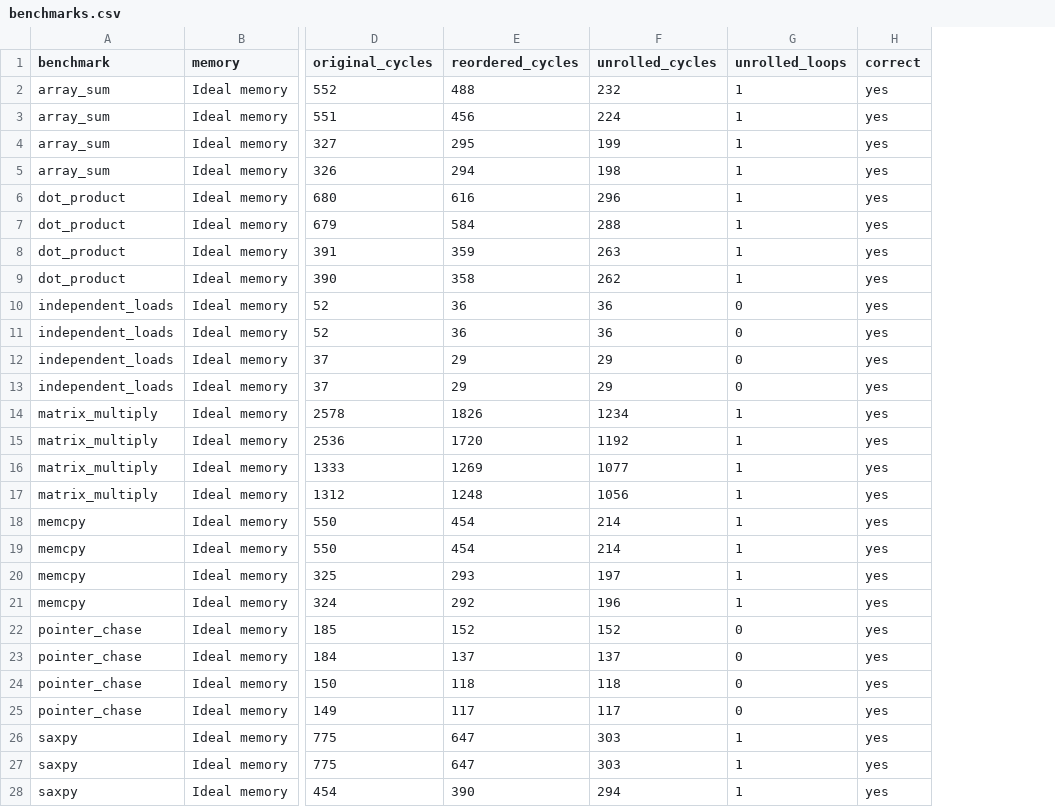
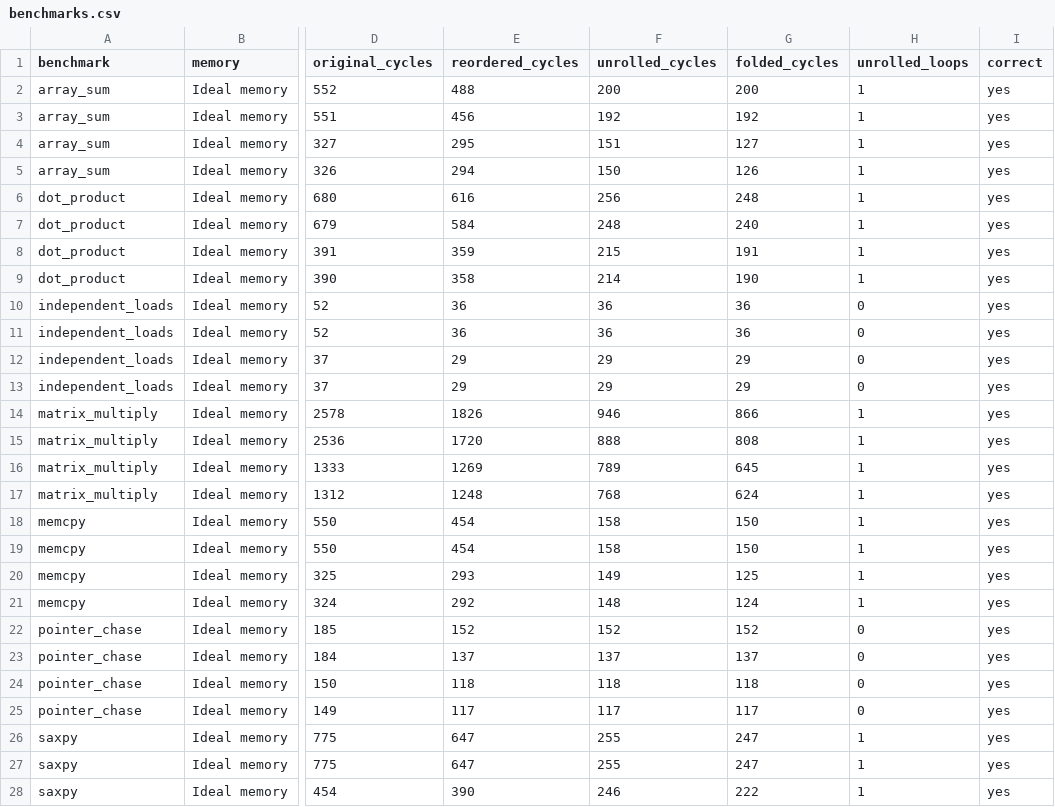
Before and after one commit to labdhianand/Kites-extensions, a CSV file: docs/benchmarks.csv, drawn as a sheet; only a part is shown, gaps mark what is left out; the diff covers the shown part only; the diff names each change by its address in the sheet, - before the commit and + after, or states it on an @@ line.

Commit message:
feat : fold repeated address arithmetic out of unrolled loops
After unrolling, every copy of a loop body recomputed its address from
the counter and stepped the counter separately. A new pass tracks each
register as an expression plus a constant and removes the arithmetic a
later copy can get from an earlier one: loads, stores and addi are
pointed at the earlier register with a larger immediate, and the
counter steps merge into one. A removal is kept only if every memory
access, stored value, branch operand and result stays exactly the same.

By default every register must still end with its final value. With
--only-live-registers (CLI) or "Fold addresses" (GUI), registers that
nothing reads after the loop may end differently; they are listed and
left out of the comparison, which lets the copies share one address
computation. kites-bench reports both, e.g. memcpy on H_F goes from
148 to 124 cycles when unrolled x4 (324 originally).

```diff
--- a/docs/benchmarks.csv
+++ b/docs/benchmarks.csv
+column G (folded_cycles), rows 2-28: 200 | 192 | 127 | 126 | 248 | 240 | 191 | 190 | 36 | 36 | 29 | 29 | 866 | 808 | 645 | 624 | 150 | 150 | 125 | 124 | 152 | 137 | 118 | 117 | 247 | 247 | 222
-F2 (unrolled_cycles): 232
+F2 (unrolled_cycles): 200
-F3 (unrolled_cycles): 224
+F3 (unrolled_cycles): 192
-F4 (unrolled_cycles): 199
+F4 (unrolled_cycles): 151
-F5 (unrolled_cycles): 198
+F5 (unrolled_cycles): 150
-F6 (unrolled_cycles): 296
+F6 (unrolled_cycles): 256
-F7 (unrolled_cycles): 288
+F7 (unrolled_cycles): 248
-F8 (unrolled_cycles): 263
+F8 (unrolled_cycles): 215
-F9 (unrolled_cycles): 262
+F9 (unrolled_cycles): 214
-F14 (unrolled_cycles): 1234
+F14 (unrolled_cycles): 946
-F15 (unrolled_cycles): 1192
+F15 (unrolled_cycles): 888
-F16 (unrolled_cycles): 1077
+F16 (unrolled_cycles): 789
-F17 (unrolled_cycles): 1056
+F17 (unrolled_cycles): 768
-F18:F19 (unrolled_cycles): 214
+F18:F19 (unrolled_cycles): 158
-F20 (unrolled_cycles): 197
+F20 (unrolled_cycles): 149
-F21 (unrolled_cycles): 196
+F21 (unrolled_cycles): 148
-F26:F27 (unrolled_cycles): 303
+F26:F27 (unrolled_cycles): 255
-F28 (unrolled_cycles): 294
+F28 (unrolled_cycles): 246
```
Also changed, not shown: 29 edited cells elsewhere in this file, 18 other files.
